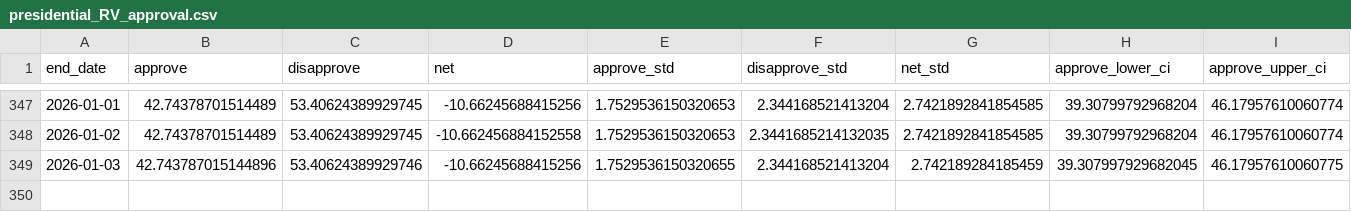
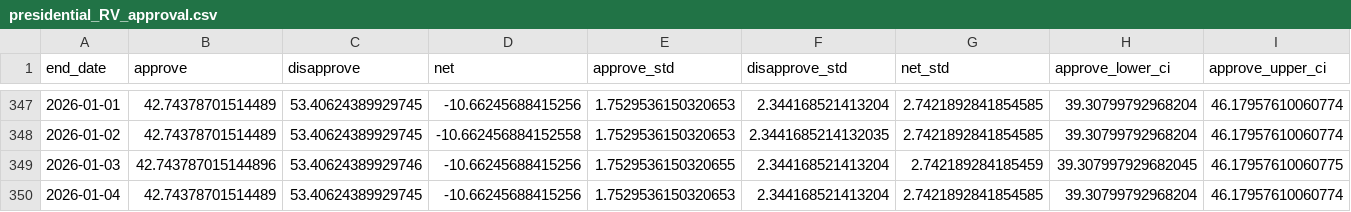
Before and after one commit to Hackquantumcpp/snoutcounter-backend, a CSV file: averages/presidential_RV_approval.csv, drawn as a sheet; only a part is shown, gaps mark what is left out; rows hold the shown columns only; the diff names each change by its address in the sheet, - before the commit and + after, or states it on an @@ line.

```diff
--- a/averages/presidential_RV_approval.csv
+++ b/averages/presidential_RV_approval.csv
+row 350: 2026-01-04 | 42.74378701514489 | 53.40624389929745 | -10.66245688415256 | 1.7529536150320653 | 2.344168521413204 | 2.7421892841854585 | 39.30799792968204 | 46.17957610060774
```
Also changed, not shown: 9 other files.
